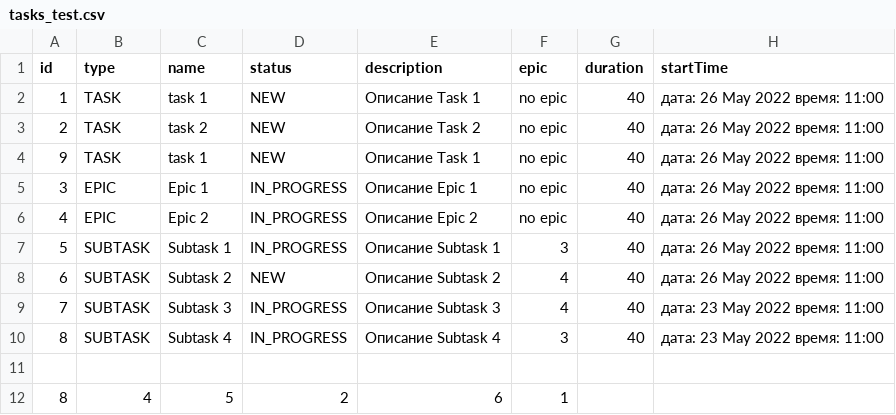
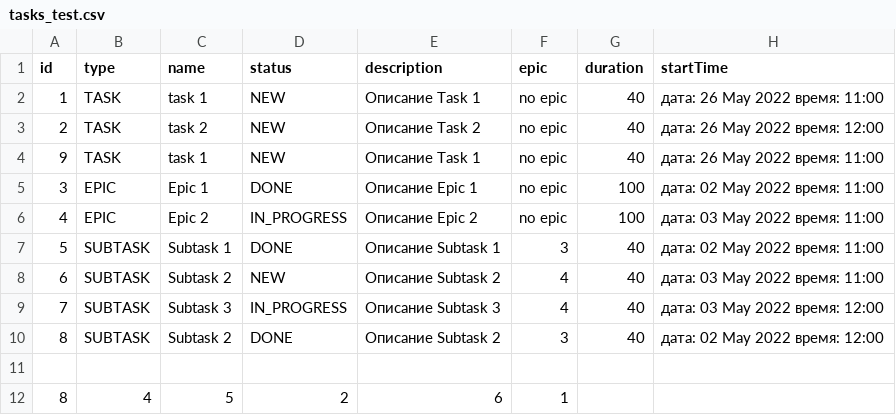
Before and after one commit to mikhailovPI/Task-manager, a CSV file: resources/tasks_test.csv, drawn as a sheet.

```diff
--- a/resources/tasks_test.csv
+++ b/resources/tasks_test.csv
@@ -2,10 +2,10 @@ id,type,name,status,description,epic,duration,startTime
 1,TASK,task 1,NEW,Описание Task 1,no epic,40,дата: 26 May 2022 время: 11:00
-2,TASK,task 2,NEW,Описание Task 2,no epic,40,дата: 26 May 2022 время: 11:00
+2,TASK,task 2,NEW,Описание Task 2,no epic,40,дата: 26 May 2022 время: 12:00
 9,TASK,task 1,NEW,Описание Task 1,no epic,40,дата: 26 May 2022 время: 11:00
-3,EPIC,Epic 1,IN_PROGRESS,Описание Epic 1,no epic,40,дата: 26 May 2022 время: 11:00
-4,EPIC,Epic 2,IN_PROGRESS,Описание Epic 2,no epic,40,дата: 26 May 2022 время: 11:00
-5,SUBTASK,Subtask 1,IN_PROGRESS,Описание Subtask 1,3,40,дата: 26 May 2022 время: 11:00
-6,SUBTASK,Subtask 2,NEW,Описание Subtask 2,4,40,дата: 26 May 2022 время: 11:00
-7,SUBTASK,Subtask 3,IN_PROGRESS,Описание Subtask 3,4,40,дата: 23 May 2022 время: 11:00
-8,SUBTASK,Subtask 4,IN_PROGRESS,Описание Subtask 4,3,40,дата: 23 May 2022 время: 11:00
+3,EPIC,Epic 1,DONE,Описание Epic 1,no epic,100,дата: 02 May 2022 время: 11:00
+4,EPIC,Epic 2,IN_PROGRESS,Описание Epic 2,no epic,100,дата: 03 May 2022 время: 11:00
+5,SUBTASK,Subtask 1,DONE,Описание Subtask 1,3,40,дата: 02 May 2022 время: 11:00
+6,SUBTASK,Subtask 2,NEW,Описание Subtask 2,4,40,дата: 03 May 2022 время: 11:00
+7,SUBTASK,Subtask 3,IN_PROGRESS,Описание Subtask 3,4,40,дата: 03 May 2022 время: 12:00
+8,SUBTASK,Subtask 2,DONE,Описание Subtask 2,3,40,дата: 02 May 2022 время: 12:00
 
```
Also changed, not shown: resources/tasks.csv, 11 other files.
